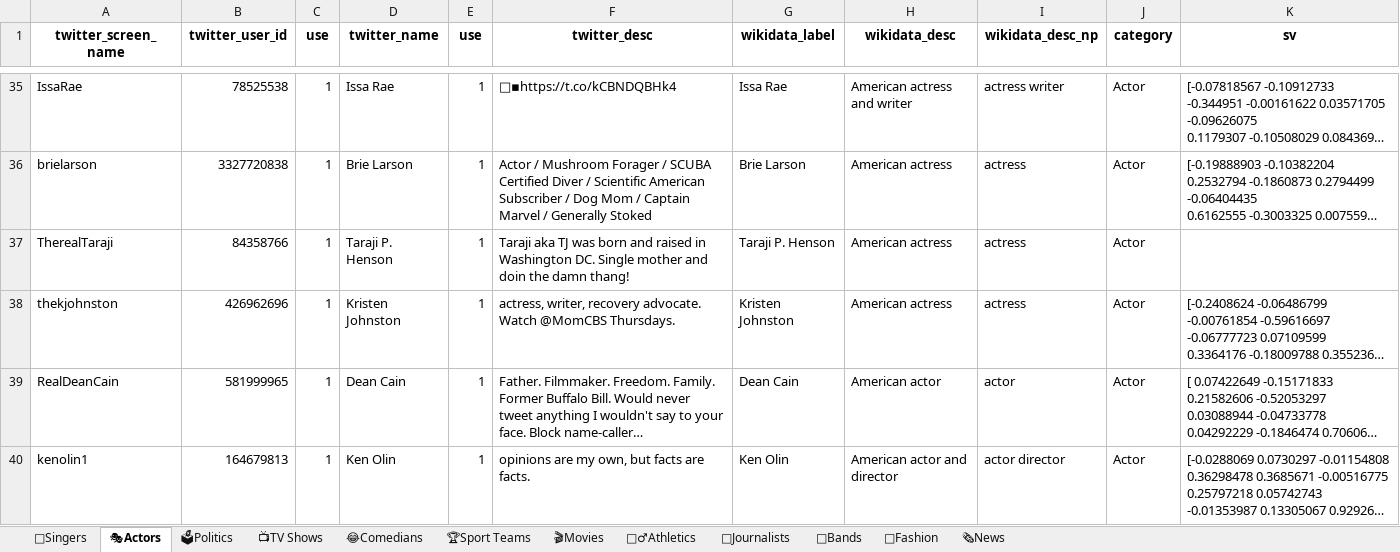
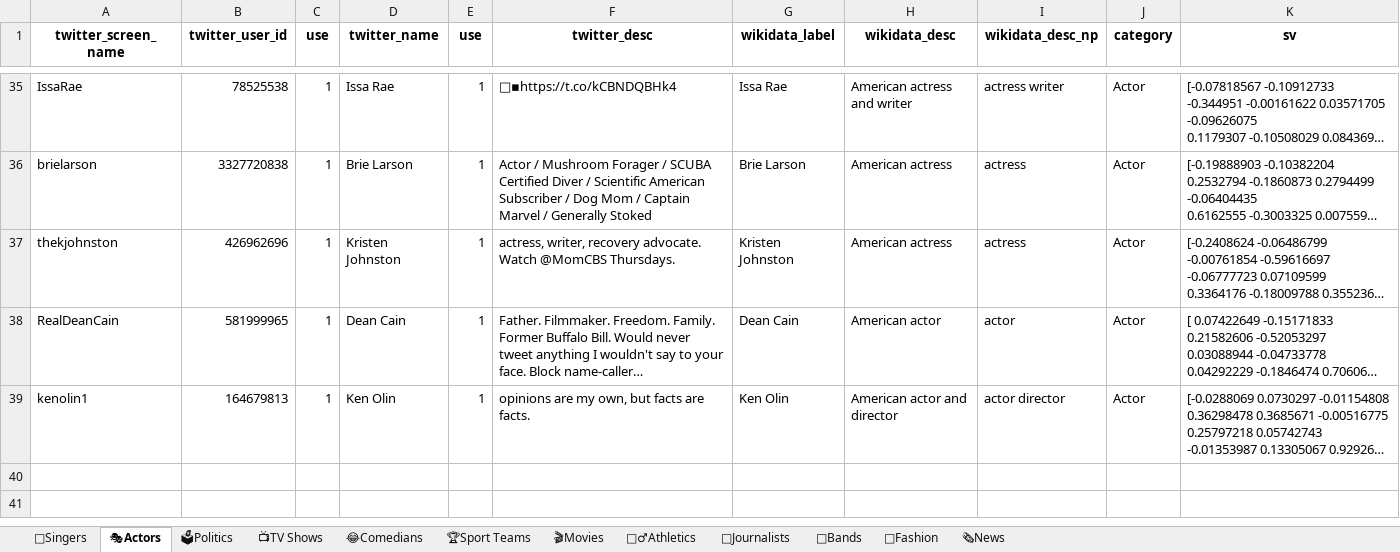
Before and after one commit to nirlotan/personal_llm, an Excel workbook: data/popular_accounts_manually_validated_with_sv.xlsx, sheet 🎭Actors, drawn as a sheet; only a part is shown, gaps mark what is left out; long unchanged cells end in …; values as stored, in another font and other column widths than the file's, no borders; the diff names each change by its address in the sheet, - before the commit and + after, or states it on an @@ line.

Commit message:
fix accounts file

```diff
--- a/data/popular_accounts_manually_validated_with_sv.xlsx (sheet 🎭Actors)
+++ b/data/popular_accounts_manually_validated_with_sv.xlsx (sheet 🎭Actors)
-row 37: TherealTaraji | 84358766 | 1 | Taraji P. Henson | 1 | Taraji aka TJ was born and raised in Washington DC. Single mother and doin the damn thang! | Taraji P. Henson | American actress | actress | Actor
```
